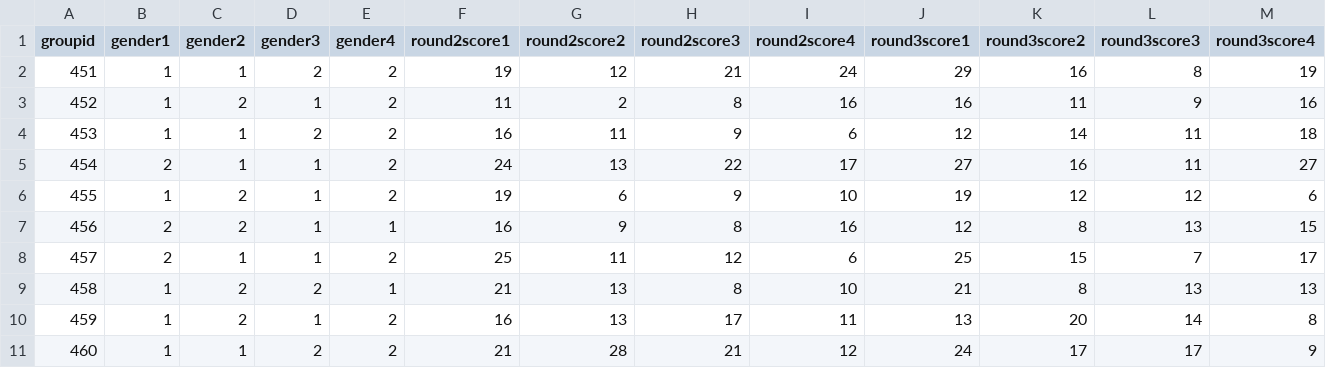
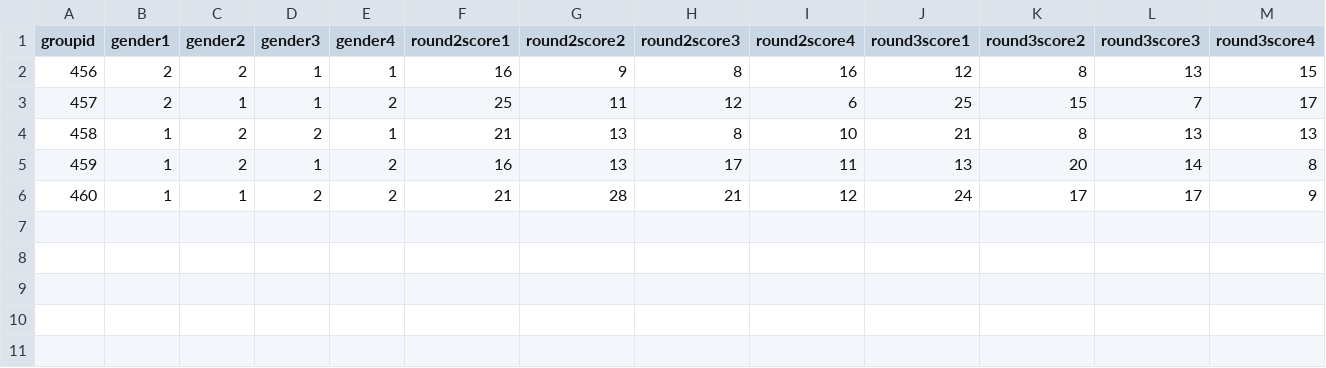
Before and after one commit to mhilweg/APPLY_MR, a CSV file: t10_data.csv, drawn as a sheet; only a part is shown; rows hold the shown columns only; the diff names each change by its address in the sheet, - before the commit and + after, or states it on an @@ line.

```diff
--- a/t10_data.csv
+++ b/t10_data.csv
-row 2: 451 | 1 | 1 | 2 | 2 | 19 | 12 | 21 | 24 | 29 | 16 | 8 | 19
-row 3: 452 | 1 | 2 | 1 | 2 | 11 | 2 | 8 | 16 | 16 | 11 | 9 | 16
-row 4: 453 | 1 | 1 | 2 | 2 | 16 | 11 | 9 | 6 | 12 | 14 | 11 | 18
-row 5: 454 | 2 | 1 | 1 | 2 | 24 | 13 | 22 | 17 | 27 | 16 | 11 | 27
-row 6: 455 | 1 | 2 | 1 | 2 | 19 | 6 | 9 | 10 | 19 | 12 | 12 | 6
```
Also changed, not shown: t1_data.csv, 1 other file.
